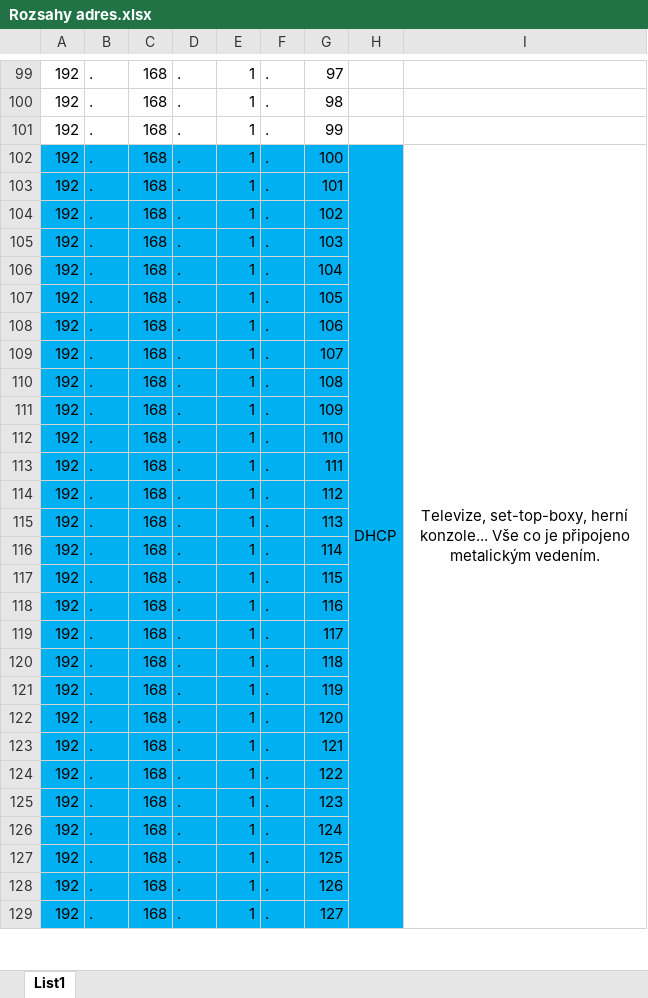
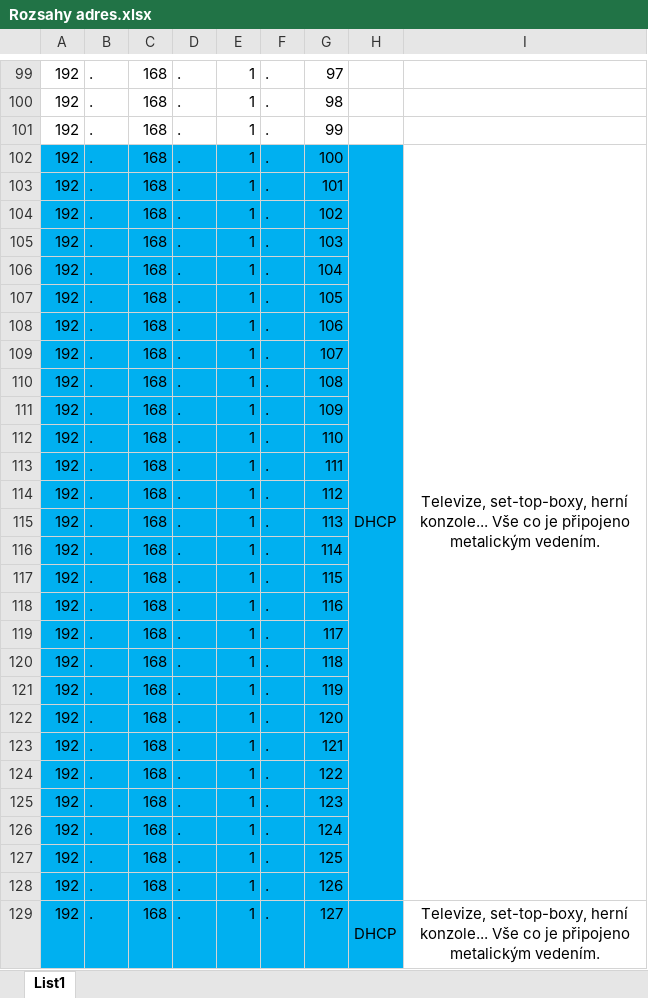
Before and after one commit to xatom01/Maturitni-prace, an Excel workbook: Rozsahy adres.xlsx, sheet List1, drawn as a sheet; only a part is shown, gaps mark what is left out; values as stored, in another font and other column widths than the file's, no borders; the diff names each change by its address in the sheet, - before the commit and + after, or states it on an @@ line.

```diff
--- a/Rozsahy adres.xlsx (sheet List1)
+++ b/Rozsahy adres.xlsx (sheet List1)
-H102:H201 merged
+H102:H128 merged
-I102:I201 merged
+I102:I128 merged
-H129: (empty)
+H129: DHCP
+H129:H201 merged
-I129: (empty)
+I129: Televize, set-top-boxy, herní konzole... Vše co je připojeno metalickým vedením.
+I129:I201 merged
```
Also changed, not shown: 1 other file.
